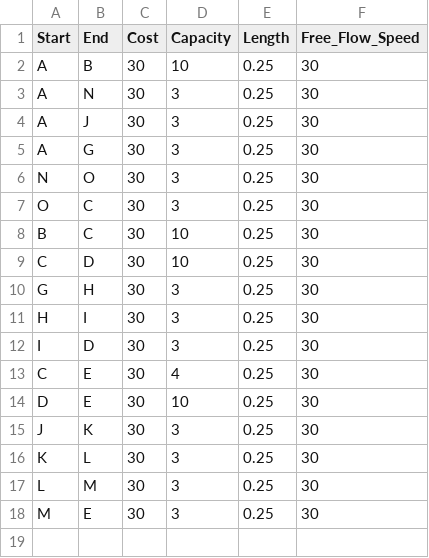
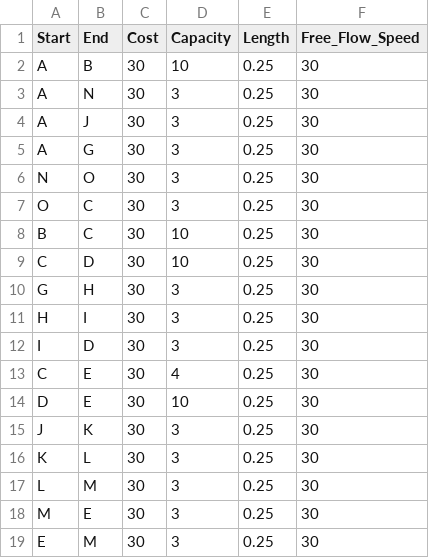
Before and after one commit to btm1837/DRAVICN, a CSV file: arcs.csv, drawn as a sheet; the diff names each change by its address in the sheet, - before the commit and + after, or states it on an @@ line.

Commit message:
Created:      created vehicles, cells
Changed:
     names in CTM
     data_generation module now owns data importing
Signed-off-by: btm1837 <48740743+btm1837@users.noreply.github.com>

```diff
--- a/arcs.csv
+++ b/arcs.csv
+row 19: E | M | 30 | 3 | 0.25 | 30
```
Also changed, not shown: 6 other files.
